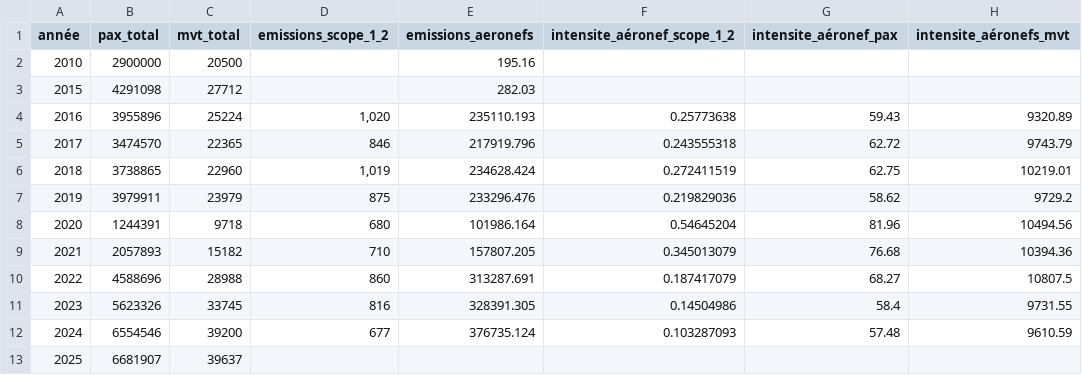
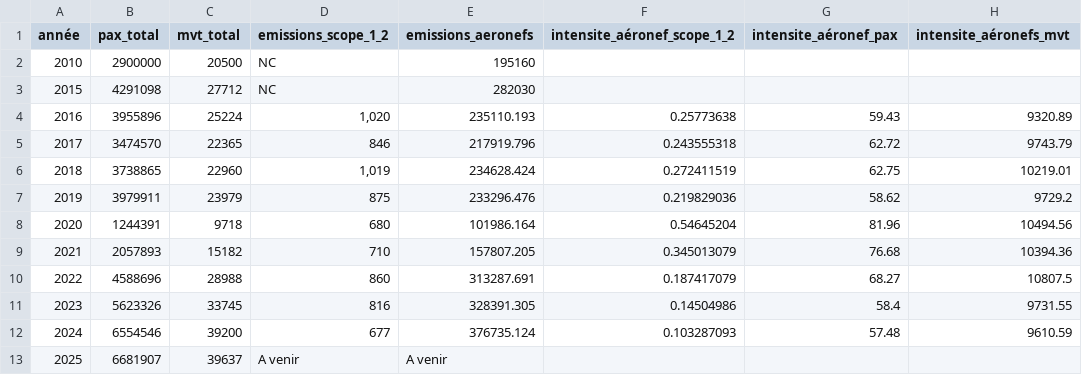
Before and after one commit to emissionscarbonebva-maker/bva-ges, a CSV file: data/EXPORT_yearly_total.csv, drawn as a sheet; only a part is shown; the diff names each change by its address in the sheet, - before the commit and + after, or states it on an @@ line.

```diff
--- a/data/EXPORT_yearly_total.csv
+++ b/data/EXPORT_yearly_total.csv
-D2:D3 (emissions_scope_1_2): (empty)
+D2:D3 (emissions_scope_1_2): NC
-E2 (emissions_aeronefs): 195.16
+E2 (emissions_aeronefs): 195160
-E3 (emissions_aeronefs): 282.03
+E3 (emissions_aeronefs): 282030
-D13 (emissions_scope_1_2): (empty)
+D13 (emissions_scope_1_2): A venir
-E13 (emissions_aeronefs): (empty)
+E13 (emissions_aeronefs): A venir
```
Also changed, not shown: 1 other file.
